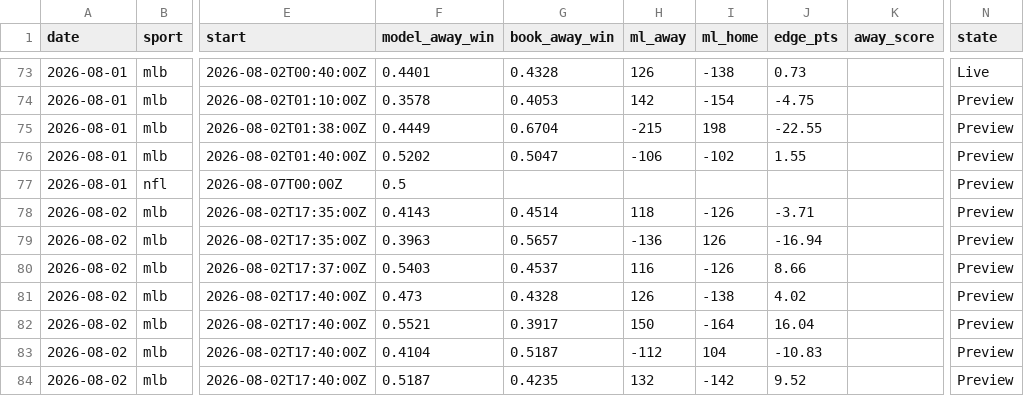
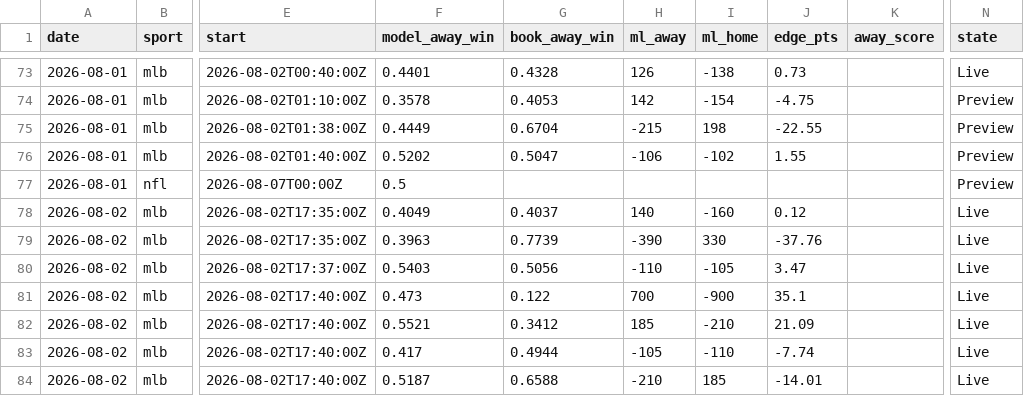
Before and after one commit to Mbennett00/Projections, a CSV file: data/calibration_log.csv, drawn as a sheet; only a part is shown, gaps mark what is left out; the diff covers the shown part only; the diff names each change by its address in the sheet, - before the commit and + after, or states it on an @@ line.

```diff
--- a/data/calibration_log.csv
+++ b/data/calibration_log.csv
-F78 (model_away_win): 0.4143
+F78 (model_away_win): 0.4049
-G78 (book_away_win): 0.4514
+G78 (book_away_win): 0.4037
-H78 (ml_away): 118
+H78 (ml_away): 140
-I78 (ml_home): -126
+I78 (ml_home): -160
-J78 (edge_pts): -3.71
+J78 (edge_pts): 0.12
-N78:N84 (state): Preview
+N78:N84 (state): Live
-G79 (book_away_win): 0.5657
+G79 (book_away_win): 0.7739
-H79 (ml_away): -136
+H79 (ml_away): -390
-I79 (ml_home): 126
+I79 (ml_home): 330
-J79 (edge_pts): -16.94
+J79 (edge_pts): -37.76
-G80 (book_away_win): 0.4537
+G80 (book_away_win): 0.5056
-H80 (ml_away): 116
+H80 (ml_away): -110
-I80 (ml_home): -126
+I80 (ml_home): -105
-J80 (edge_pts): 8.66
+J80 (edge_pts): 3.47
-G81 (book_away_win): 0.4328
+G81 (book_away_win): 0.122
-H81 (ml_away): 126
+H81 (ml_away): 700
-I81 (ml_home): -138
+I81 (ml_home): -900
-J81 (edge_pts): 4.02
+J81 (edge_pts): 35.1
-G82 (book_away_win): 0.3917
+G82 (book_away_win): 0.3412
-H82 (ml_away): 150
+H82 (ml_away): 185
-I82 (ml_home): -164
+I82 (ml_home): -210
-J82 (edge_pts): 16.04
+J82 (edge_pts): 21.09
-F83 (model_away_win): 0.4104
+F83 (model_away_win): 0.417
-G83 (book_away_win): 0.5187
+G83 (book_away_win): 0.4944
-H83 (ml_away): -112
+H83 (ml_away): -105
-I83 (ml_home): 104
+I83 (ml_home): -110
-J83 (edge_pts): -10.83
+J83 (edge_pts): -7.74
-G84 (book_away_win): 0.4235
+G84 (book_away_win): 0.6588
-H84 (ml_away): 132
+H84 (ml_away): -210
-I84 (ml_home): -142
+I84 (ml_home): 185
-J84 (edge_pts): 9.52
+J84 (edge_pts): -14.01
```
Also changed, not shown: 26 edited cells elsewhere in this file, 4 other files.
